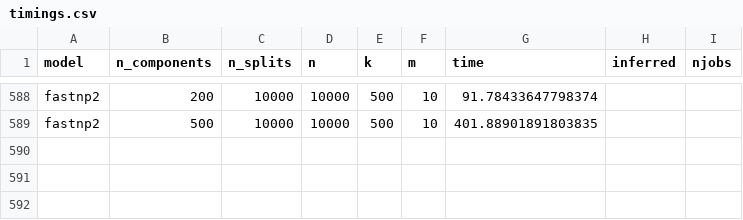
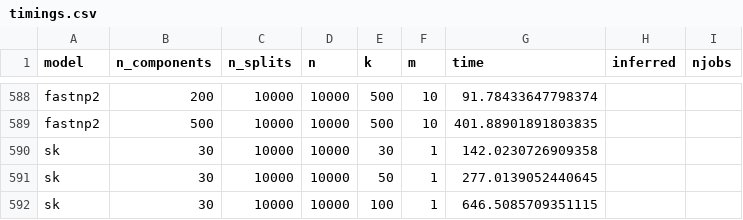
Before and after one commit to Sm00thix/IKPLS, a CSV file: timings/timings.csv, drawn as a sheet; only a part is shown, gaps mark what is left out.

Commit message:
timings update

```diff
--- a/timings/timings.csv
+++ b/timings/timings.csv
@@ -589 +589,4 @@ fastnp2,200,10000,10000,500,10,91.78433647798374
 fastnp2,500,10000,10000,500,10,401.88901891803835
+sk,30,10000,10000,30,1,142.0230726909358
+sk,30,10000,10000,50,1,277.0139052440645
+sk,30,10000,10000,100,1,646.5085709351115
```
